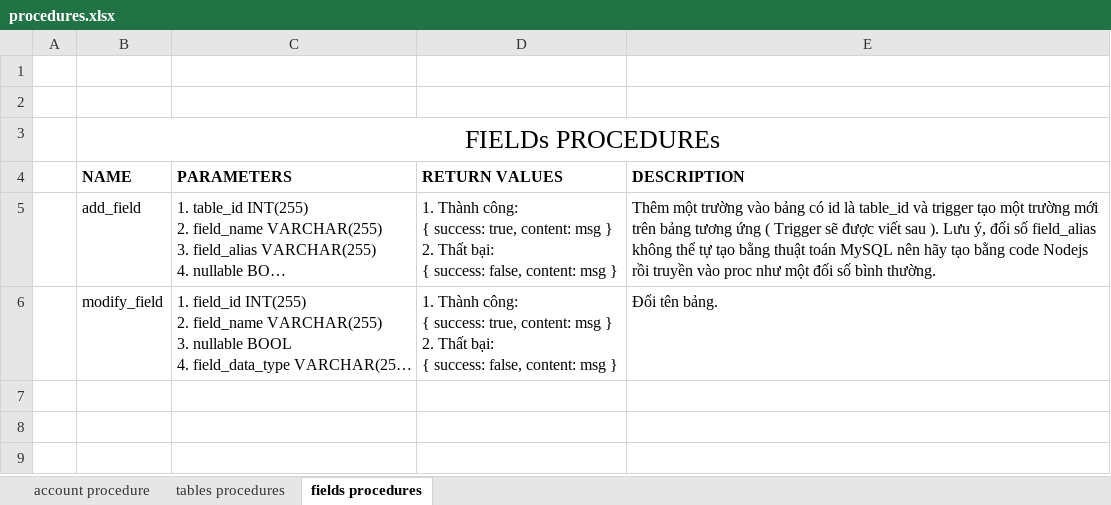
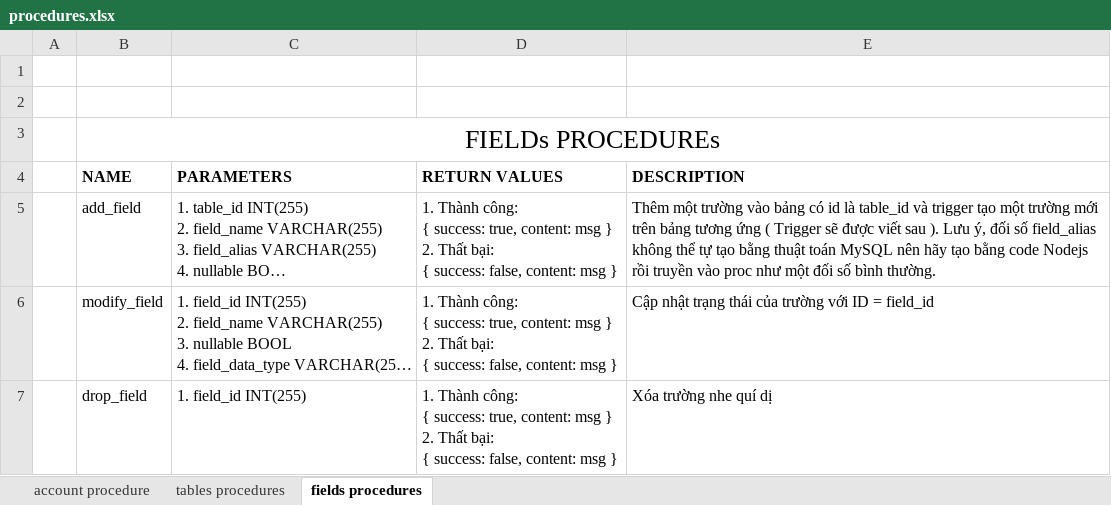
Before and after one commit to dbdev2912/ML_DIPE, an Excel workbook: db/procedures/procedures.xlsx, sheet fields procedures, drawn as a sheet; long unchanged cells end in …; values as stored, in another font and other column widths than the file's, no borders; ↵ is a line break in a cell; the diff names each change by its address in the sheet, - before the commit and + after, or states it on an @@ line.

```diff
--- a/db/procedures/procedures.xlsx (sheet fields procedures)
+++ b/db/procedures/procedures.xlsx (sheet fields procedures)
-E6 (DESCRIPTION): Đổi tên bảng.
+E6 (DESCRIPTION): Cập nhật trạng thái của trường với ID = field_id
+row 7:  | drop_field | 1. field_id INT(255) | 1. Thành công: ↵ { success: true, content: msg } ↵ 2. Thất bại: ↵ { success: false, content: msg } | Xóa trường nhe quí dị
```
Also changed, not shown: sheet tables procedures, 4 other files.
